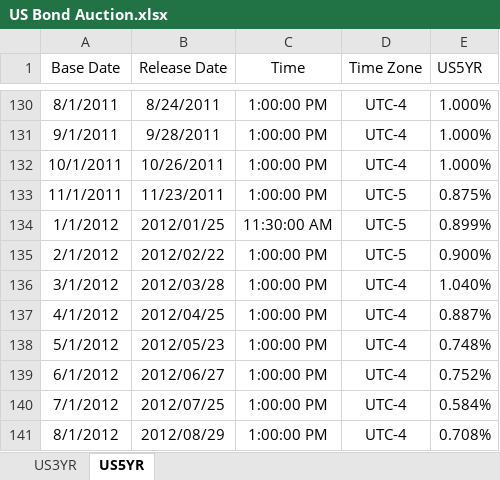
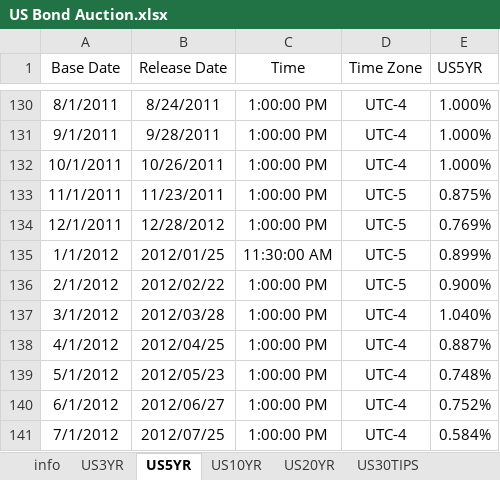
Before and after one commit to Tommylee1013/FinancialData, an Excel workbook: data_lake/fixed_income/United States/US Bond Auction.xlsx, sheet US5YR, drawn as a sheet; only a part is shown, gaps mark what is left out; the shorter side is filled out with more unchanged rows; values as stored, in another font and other column widths than the file's, no borders; the diff names each change by its address in the sheet, - before the commit and + after, or states it on an @@ line.

```diff
--- a/data_lake/fixed_income/United States/US Bond Auction.xlsx (sheet US5YR)
+++ b/data_lake/fixed_income/United States/US Bond Auction.xlsx (sheet US5YR)
+sheet tab: info
+sheet tab: US10YR
+sheet tab: US20YR
+sheet tab: US30TIPS
+row 134: 12/1/2011 | 12/28/2012 | 1:00:00 PM | UTC-5 | 0.769%
```
Also changed, not shown: other sheet tabs, data_lake/freight/china containerized freight index.xlsx, data_lake/industry/TrendForce/DRAM.xlsx, 22 other files.
